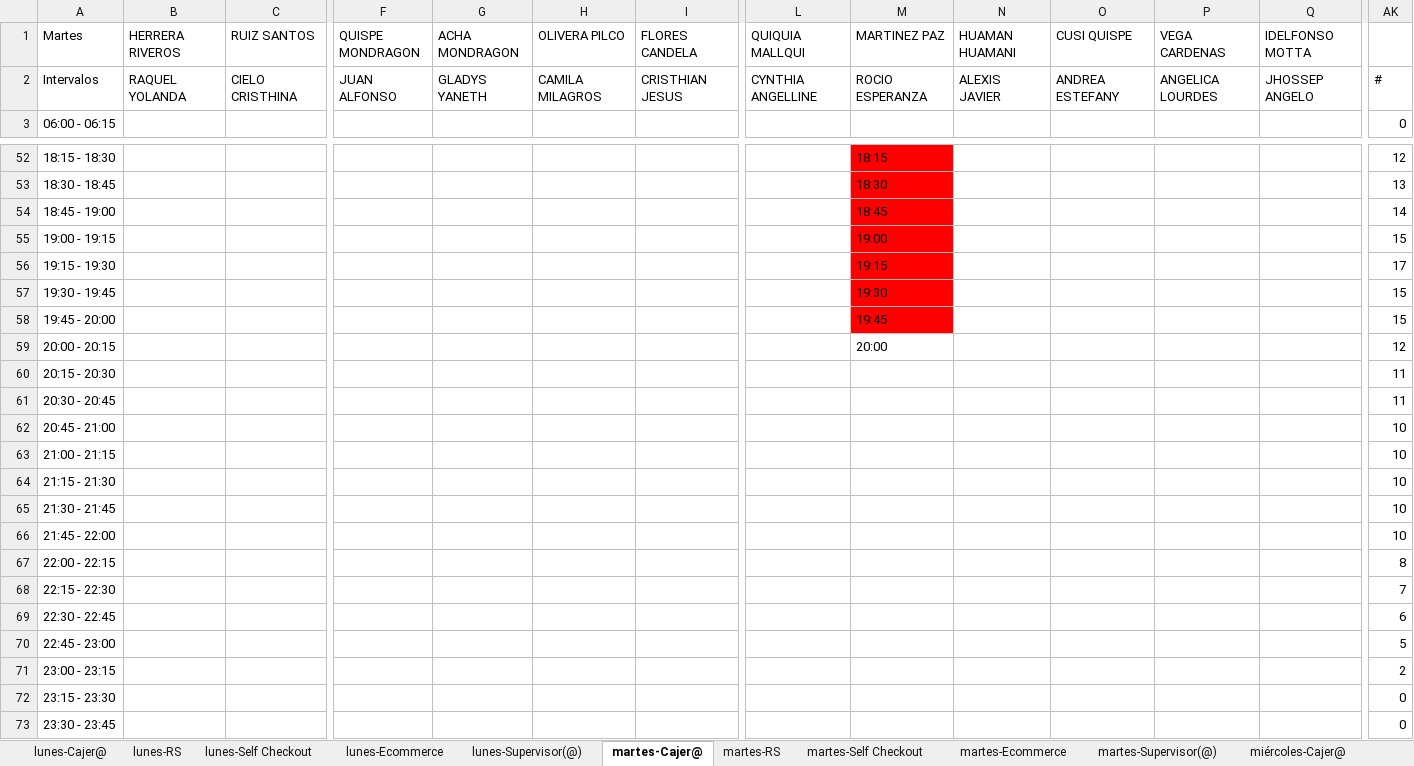
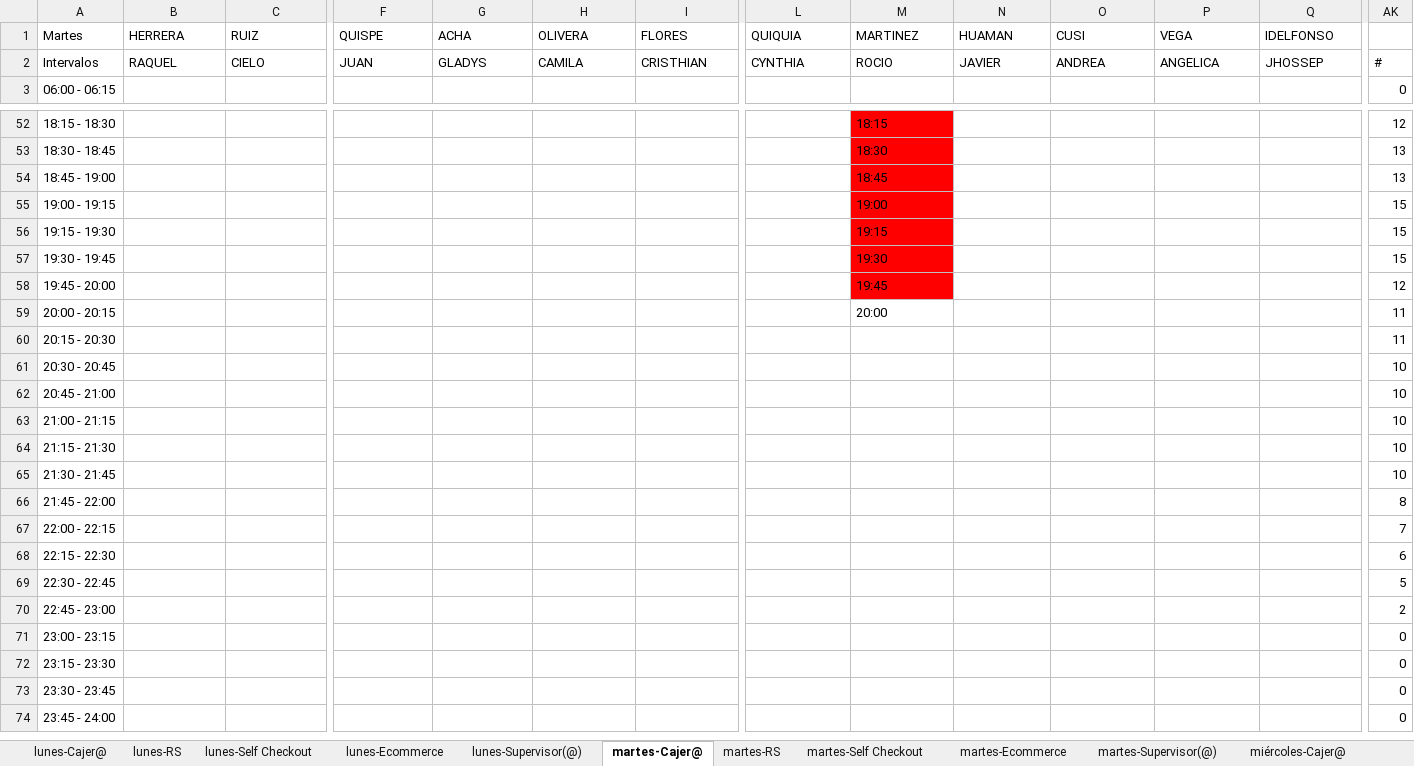
Before and after one commit to xXThiago34Xx/SupervisorPV, an Excel workbook: Horario_Semana_Completo.xlsx, sheet martes-Cajer@, drawn as a sheet; only a part is shown, gaps mark what is left out; the shorter side is filled out with more unchanged rows; values as stored, in another font and other column widths than the file's, no borders; the diff covers the shown part only; the diff names each change by its address in the sheet, - before the commit and + after, or states it on an @@ line.

```diff
--- a/Horario_Semana_Completo.xlsx (sheet martes-Cajer@)
+++ b/Horario_Semana_Completo.xlsx (sheet martes-Cajer@)
-B1: HERRERA RIVEROS
+B1: HERRERA
-C1: RUIZ SANTOS
+C1: RUIZ
-F1: QUISPE MONDRAGON
+F1: QUISPE
-G1: ACHA MONDRAGON
+G1: ACHA
-H1: OLIVERA PILCO
+H1: OLIVERA
-I1: FLORES CANDELA
+I1: FLORES
-L1: QUIQUIA MALLQUI
+L1: QUIQUIA
-M1: MARTINEZ PAZ
+M1: MARTINEZ
-N1: HUAMAN HUAMANI
+N1: HUAMAN
-O1: CUSI QUISPE
+O1: CUSI
-P1: VEGA CARDENAS
+P1: VEGA
-Q1: IDELFONSO MOTTA
+Q1: IDELFONSO
-B2 (HERRERA): RAQUEL YOLANDA
+B2 (HERRERA): RAQUEL
-C2 (RUIZ): CIELO CRISTHINA
+C2 (RUIZ): CIELO
-F2 (QUISPE): JUAN ALFONSO
+F2 (QUISPE): JUAN
-G2 (ACHA): GLADYS YANETH
+G2 (ACHA): GLADYS
-H2 (OLIVERA): CAMILA MILAGROS
+H2 (OLIVERA): CAMILA
-I2 (FLORES): CRISTHIAN JESUS
+I2 (FLORES): CRISTHIAN
-L2 (QUIQUIA): CYNTHIA ANGELLINE
+L2 (QUIQUIA): CYNTHIA
-M2 (MARTINEZ): ROCIO ESPERANZA
+M2 (MARTINEZ): ROCIO
-N2 (HUAMAN): ALEXIS JAVIER
+N2 (HUAMAN): JAVIER
-O2 (CUSI): ANDREA ESTEFANY
+O2 (CUSI): ANDREA
-P2 (VEGA): ANGELICA LOURDES
+P2 (VEGA): ANGELICA
-Q2 (IDELFONSO): JHOSSEP ANGELO
+Q2 (IDELFONSO): JHOSSEP
-AK54: 14
+AK54: 13
-AK56: 17
+AK56: 15
-AK58: 15
+AK58: 12
-AK59: 12
+AK59: 11
-AK61: 11
+AK61: 10
-AK66: 10
+AK66: 8
-AK67: 8
+AK67: 7
-AK68: 7
+AK68: 6
-AK69: 6
+AK69: 5
-AK70: 5
+AK70: 2
-AK71: 2
+AK71: 0
```
Also changed, not shown: 53 edited cells elsewhere in this sheet, sheet domingo-Cajer@, sheet lunes-Cajer@, sheet viernes-Cajer@, sheet sábado-Cajer@, sheet miércoles-Cajer@, sheet jueves-Cajer@, 28 more sheets, Ejemplo Mapa de Entradas y Salidas de Cajer@s.xlsx, 55 other files.
